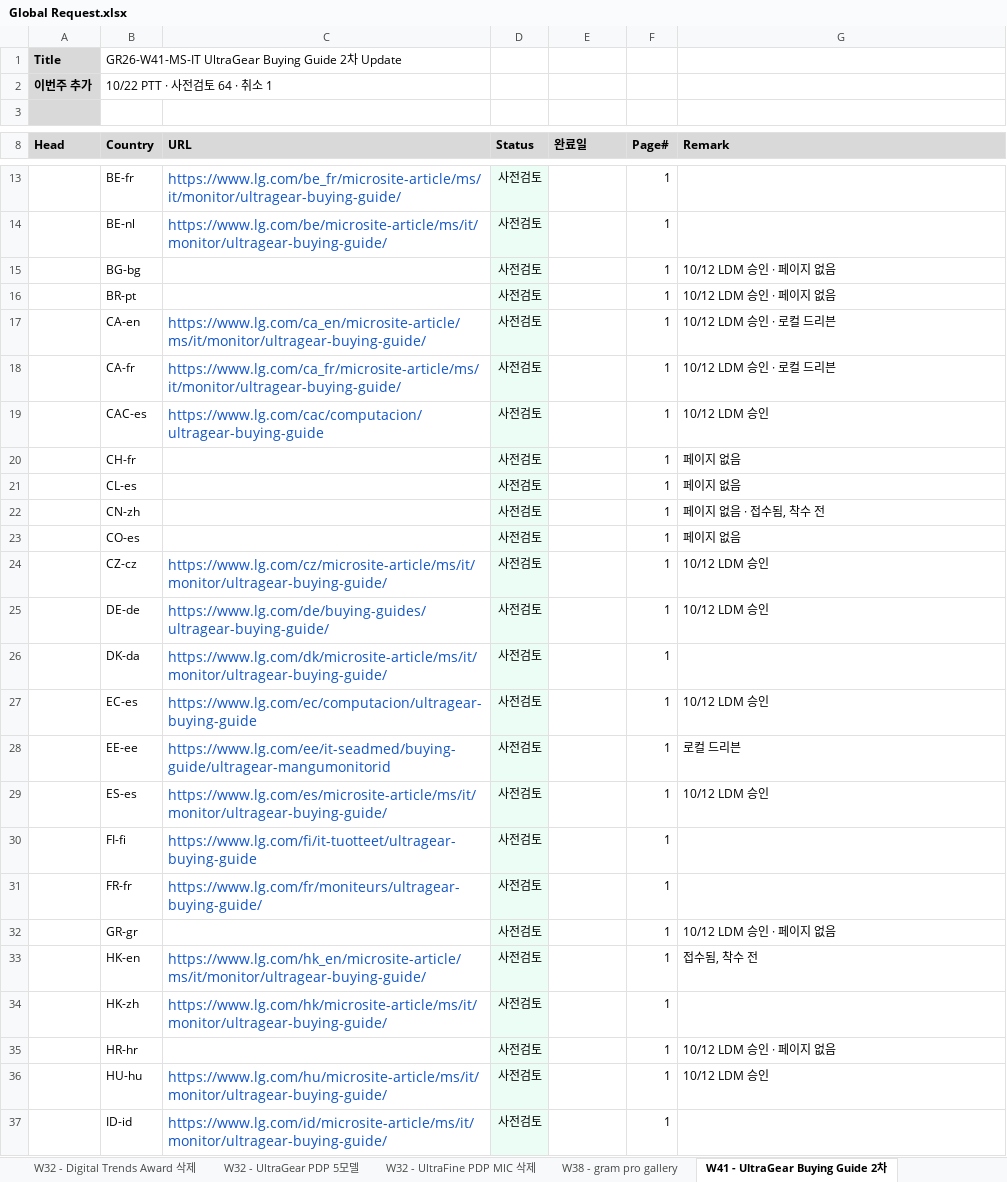
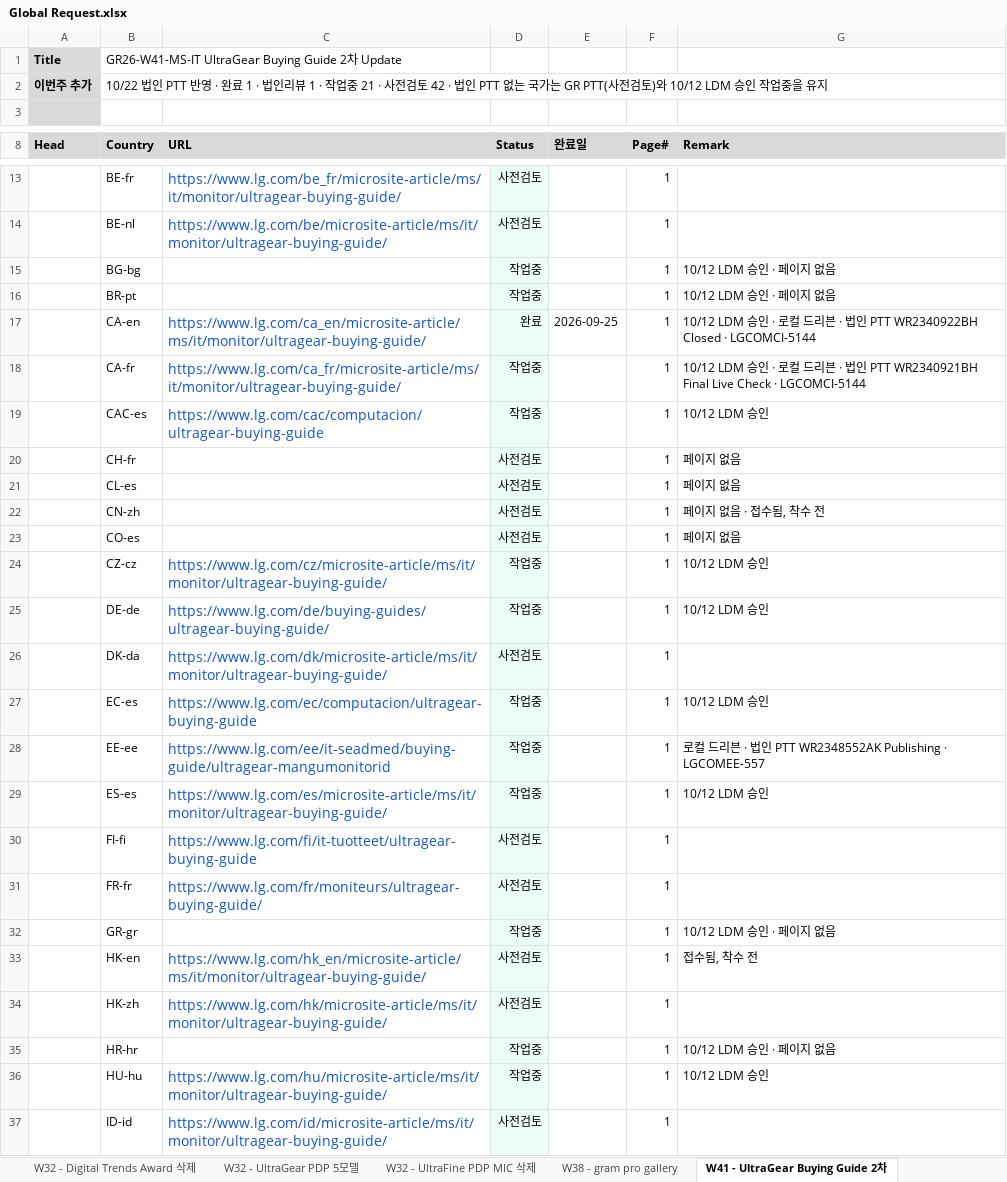
Before and after one commit to towdew/hs-dashboard, an Excel workbook: it/Global Request.xlsx, sheet W41 - UltraGear Buying Guide 2차, drawn as a sheet; only a part is shown, gaps mark what is left out; values as stored, in another font and other column widths than the file's, no borders; the diff covers the shown part only; the diff names each change by its address in the sheet, - before the commit and + after, or states it on an @@ line.

Commit message:
data(it): 바잉가이드 2차는 법인 PTT 상태를 따른다.
GR 건이 착수 전이어도 법인 티켓이 있으면 그 상태를 쓴다. 영국은 법인 리뷰다.

```diff
--- a/it/Global Request.xlsx (sheet W41 - UltraGear Buying Guide 2차)
+++ b/it/Global Request.xlsx (sheet W41 - UltraGear Buying Guide 2차)
-B2 (Country): 10/22 PTT · 사전검토 64 · 취소 1
+B2 (Country): 10/22 법인 PTT 반영 · 완료 1 · 법인리뷰 1 · 작업중 21 · 사전검토 42 · 법인 PTT 없는 국가는 GR PTT(사전검토)와 10/12 LDM 승인 작업중을 유지
-D15:D16 (Status): 사전검토
+D15:D16 (Status): 작업중
-D17 (Status): 사전검토
+D17 (Status): 완료
-E17 (완료일): (empty)
+E17 (완료일): 2026-09-25
-G17 (Remark): 10/12 LDM 승인 · 로컬 드리븐
+G17 (Remark): 10/12 LDM 승인 · 로컬 드리븐 · 법인 PTT WR2340922BH Closed · LGCOMCI-5144
-D18:D19 (Status): 사전검토
+D18:D19 (Status): 작업중
-G18 (Remark): …드리븐
+G18 (Remark): …드리븐 · 법인 PTT WR2340921BH Final Live Check · LGCOMCI-5144
-D24:D25 (Status): 사전검토
+D24:D25 (Status): 작업중
-D27:D29 (Status): 사전검토
+D27:D29 (Status): 작업중
-G28 (Remark): 로컬 드리븐
+G28 (Remark): 로컬 드리븐 · 법인 PTT WR2348552AK Publishing · LGCOMEE-557
-D32 (Status): 사전검토
+D32 (Status): 작업중
-D35:D36 (Status): 사전검토
+D35:D36 (Status): 작업중
```
Also changed, not shown: 14 edited cells elsewhere in this sheet, 1 other file.
